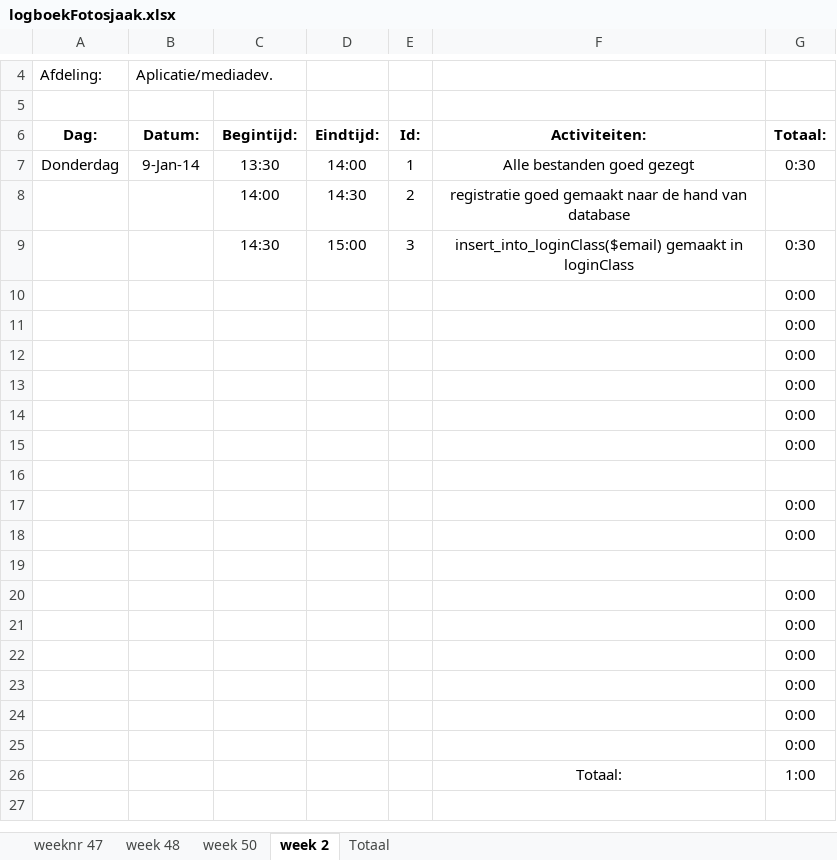
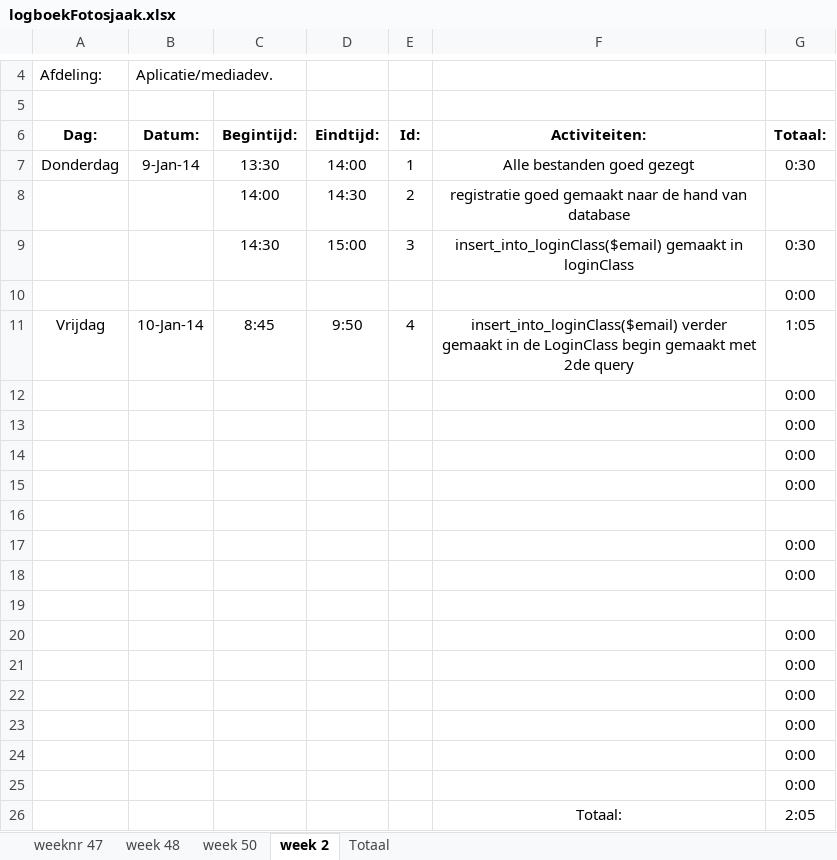
Before and after one commit to Donzo0/fotosjaak, an Excel workbook: Logboek en ProjectOpdracht/logboekFotosjaak.xlsx, sheet week 2, drawn as a sheet; only a part is shown, gaps mark what is left out; values as stored, in another font and other column widths than the file's, no borders; removed rows and columns are numbered as before the commit, all else as after; the diff names each change by its address in the sheet, - before the commit and + after, or states it on an @@ line.

Commit message:
insert_into_values verder gemaakt

```diff
--- a/Logboek en ProjectOpdracht/logboekFotosjaak.xlsx (sheet week 2)
+++ b/Logboek en ProjectOpdracht/logboekFotosjaak.xlsx (sheet week 2)
-row 11:  |  |  |  |  |  | 0:00
+row 11: Vrijdag | 10-Jan-14 | 8:45 | 9:50 | 4 | insert_into_loginClass($email) verder gemaakt in de LoginClass begin gemaakt met 2de query | 1:05
-G26: 1:00
+G26: 2:05
```
Also changed, not shown: 2 other files.
